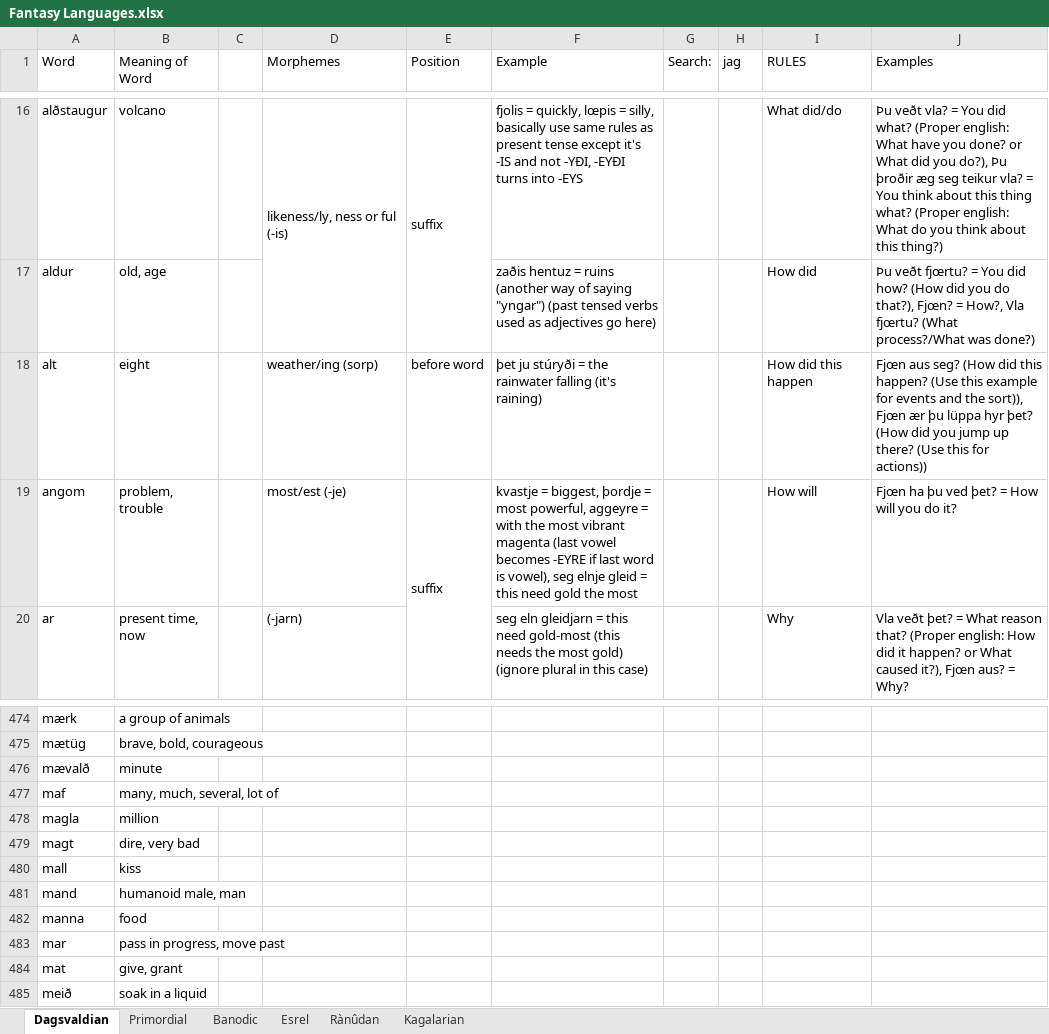
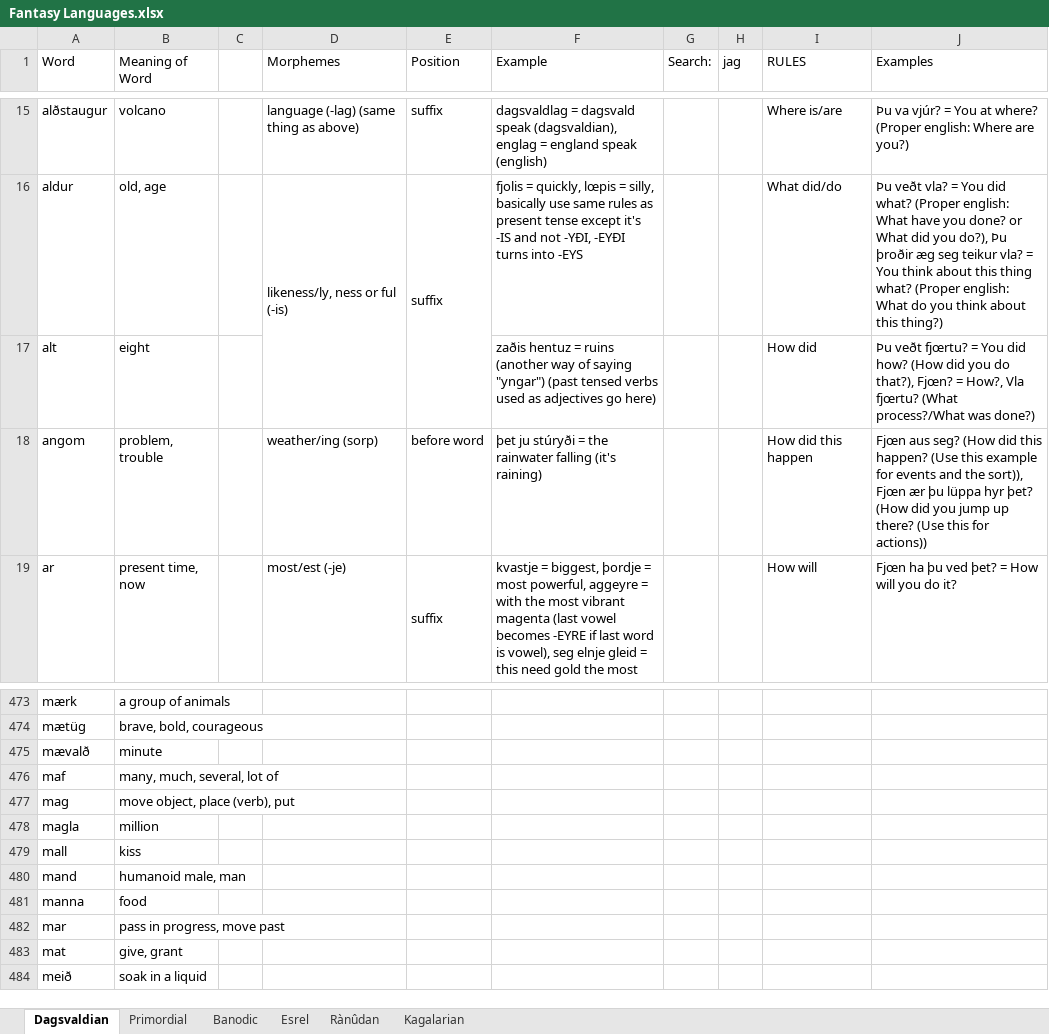
Before and after one commit to Oneo64/Aldpor, an Excel workbook: Conlangs/Fantasy Languages.xlsx, sheet Dagsvaldian, drawn as a sheet; only a part is shown, gaps mark what is left out; values as stored, in another font and other column widths than the file's, no cell formats; charts and pictures not drawn; removed rows and columns are numbered as before the commit, all else as after; the diff covers the shown part only; the diff names each change by its address in the sheet, - before the commit and + after, or states it on an @@ line.

Commit message:
Update Fantasy Languages.xlsx

```diff
--- a/Conlangs/Fantasy Languages.xlsx (sheet Dagsvaldian)
+++ b/Conlangs/Fantasy Languages.xlsx (sheet Dagsvaldian)
-D15 (Morphemes): likeness/ly, ness or ful (-is)
+D15 (Morphemes): language (-lag) (same thing as above)
-D16:D17 merged
-E16:E17 merged
-F15 (Example): fjolis = quickly, lœpis = silly, basically use same rules as present tense except it's -IS and not -YÐI, -EYÐI turns into -EYS
+F15 (Example): dagsvaldlag = dagsvald speak (dagsvaldian), englag = england speak (english)
-I15 (RULES): What did/do
+I15 (RULES): Where is/are
-J15 (Examples): Þu veðt vla? = You did what? (Proper english: What have you done? or What did you do?), Þu þroðir æg seg teikur vla? = You think about this thing what? (Proper english: What do you think about this thing?)
+J15 (Examples): Þu va vjúr? = You at where? (Proper english: Where are you?)
-D16 (Morphemes): (empty)
+D16 (Morphemes): likeness/ly, ness or ful (-is)
+D16:D17 merged
-E16 (Position): (empty)
+E16 (Position): suffix
+E16:E17 merged
-F16 (Example): zaðis hentuz = ruins (another way of saying "yngar") (past tensed verbs used as adjectives go here)
+F16 (Example): fjolis = quickly, lœpis = silly, basically use same rules as present tense except it's -IS and not -YÐI, -EYÐI turns into -EYS
-I16 (RULES): How did
+I16 (RULES): What did/do
-J16 (Examples): Þu veðt fjœrtu? = You did how? (How did you do that?), Fjœn? = How?, Vla fjœrtu? (What process?/What was done?)
+J16 (Examples): Þu veðt vla? = You did what? (Proper english: What have you done? or What did you do?), Þu þroðir æg seg teikur vla? = You think about this thing what? (Proper english: What do you think about this thing?)
-D17 (Morphemes): weather/ing (sorp)
+D17 (Morphemes): (empty)
-E17 (Position): before word
+E17 (Position): (empty)
-F17 (Example): þet ju stúryði = the rainwater falling (it's raining)
+F17 (Example): zaðis hentuz = ruins (another way of saying "yngar") (past tensed verbs used as adjectives go here)
-I17 (RULES): How did this happen
+I17 (RULES): How did
-J17 (Examples): Fjœn aus seg? (How did this happen? (Use this example for events and the sort)), Fjœn ær þu lüppa hyr þet? (How did you jump up there? (Use this for actions))
+J17 (Examples): Þu veðt fjœrtu? = You did how? (How did you do that?), Fjœn? = How?, Vla fjœrtu? (What process?/What was done?)
-D18 (Morphemes): most/est (-je)
+D18 (Morphemes): weather/ing (sorp)
-E18 (Position): suffix
+E18 (Position): before word
-E19:E20 merged
-F18 (Example): kvastje = biggest, þordje = most powerful, aggeyre = with the most vibrant magenta (last vowel becomes -EYRE if last word is vowel), seg elnje gleid = this need gold the most
+F18 (Example): þet ju stúryði = the rainwater falling (it's raining)
-I18 (RULES): How will
+I18 (RULES): How did this happen
-J18 (Examples): Fjœn ha þu ved þet? = How will you do it?
+J18 (Examples): Fjœn aus seg? (How did this happen? (Use this example for events and the sort)), Fjœn ær þu lüppa hyr þet? (How did you jump up there? (Use this for actions))
-D19 (Morphemes): (-jarn)
+D19 (Morphemes): most/est (-je)
-E19 (Position): (empty)
+E19 (Position): suffix
+E19:E20 merged
-F19 (Example): seg eln gleidjarn = this need gold-most (this needs the most gold) (ignore plural in this case)
+F19 (Example): kvastje = biggest, þordje = most powerful, aggeyre = with the most vibrant magenta (last vowel becomes -EYRE if last word is vowel), seg elnje gleid = this need gold the most
-I19 (RULES): Why
+I19 (RULES): How will
-J19 (Examples): Vla veðt þet? = What reason that? (Proper english: How did it happen? or What caused it?), Fjœn aus? = Why?
+J19 (Examples): Fjœn ha þu ved þet? = How will you do it?
+row 477: mag | move object, place (verb), put
-row 479: magt | dire, very bad
```
Also changed, not shown: 7 added rows, 7 removed rows, 177 edited cells and merged cells elsewhere in this sheet, cell formats.
